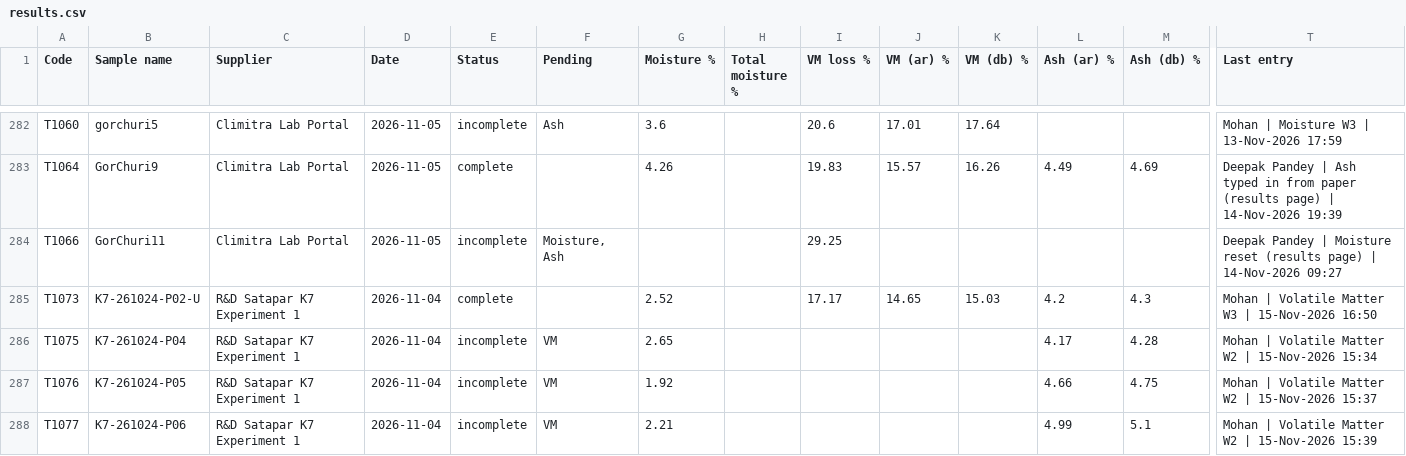
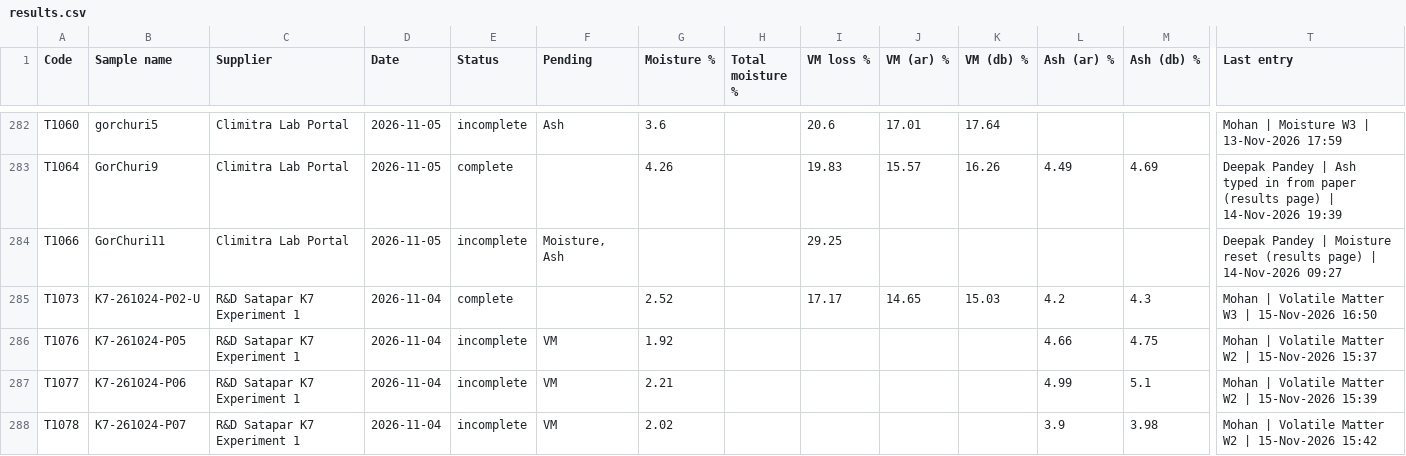
Before and after one commit to Climitra/weighing_data_QR, a CSV file: results.csv, drawn as a sheet; only a part is shown, gaps mark what is left out; the shorter side is filled out with more unchanged rows; rows hold the shown columns only; the diff names each change by its address in the sheet, - before the commit and + after, or states it on an @@ line.

```diff
--- a/results.csv
+++ b/results.csv
-row 286: T1075 | K7-261024-P04 | R&D Satapar K7 Experiment 1 | 2026-11-04 | incomplete | VM | 2.65 |  |  |  |  | 4.17 | 4.28 | Mohan | Volatile Matter W2 | 15-Nov-2026 15:34
```
Also changed, not shown: retest.csv, 2 other files.
